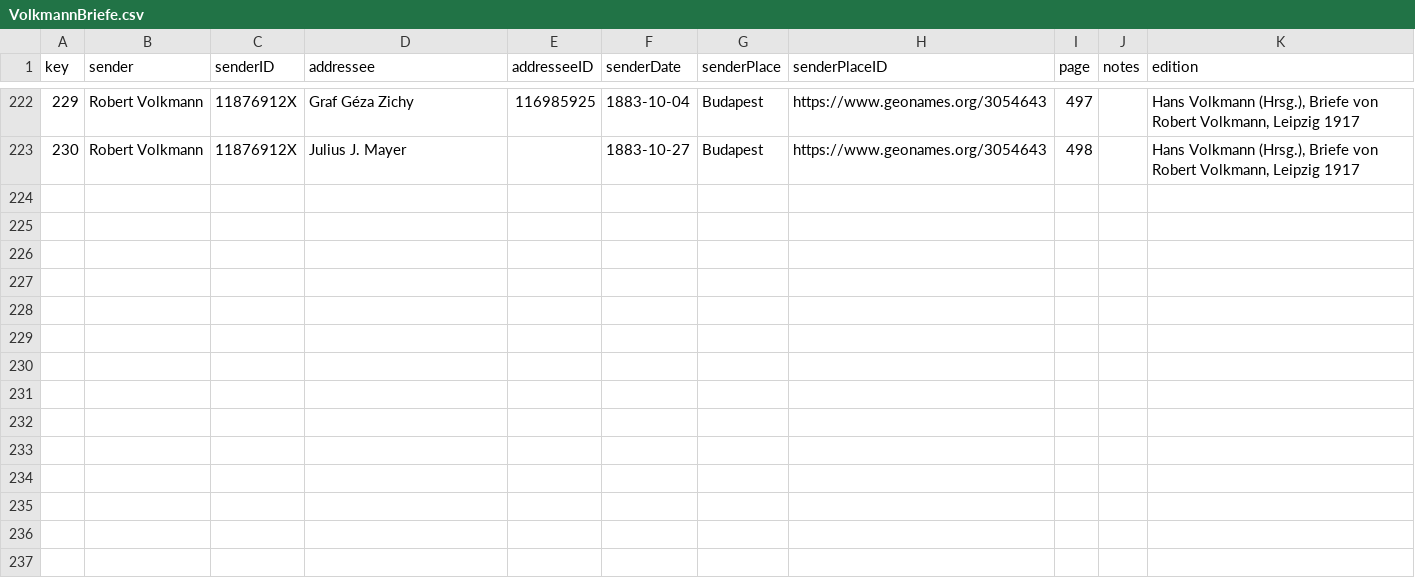
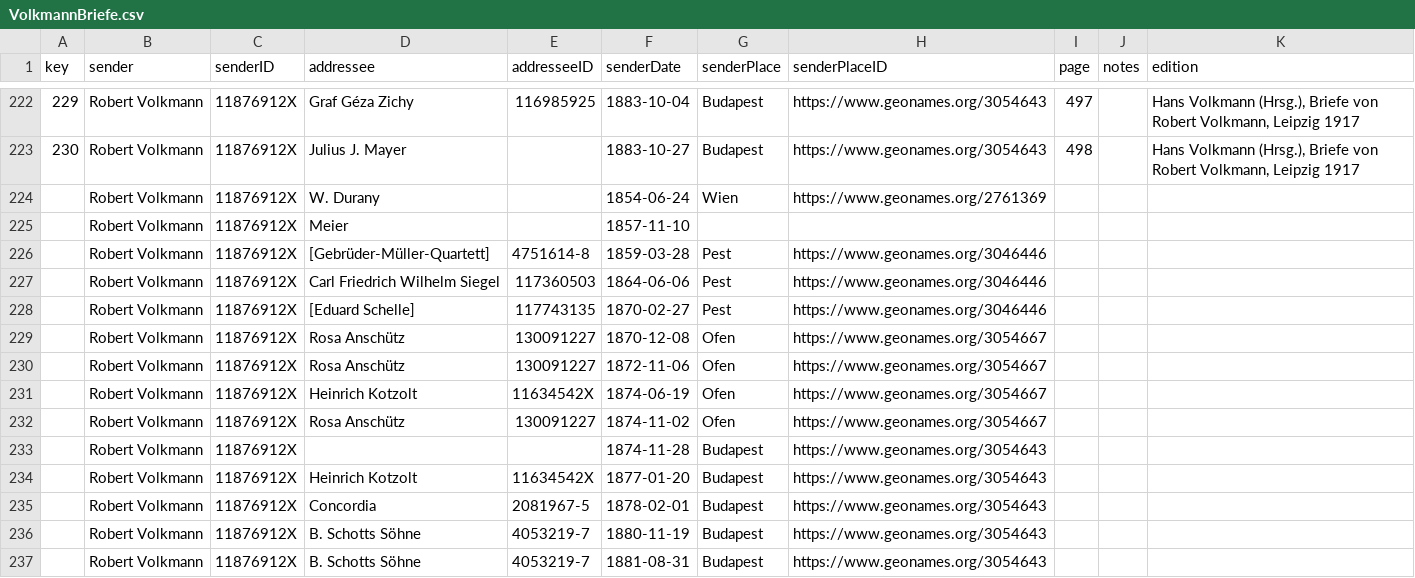
Before and after one commit to rettinghaus/VolkmannLetters, a CSV file: VolkmannBriefe.csv, drawn as a sheet; only a part is shown, gaps mark what is left out.

Commit message:
add letters from Kalliope

```diff
--- a/VolkmannBriefe.csv
+++ b/VolkmannBriefe.csv
@@ -223 +223,15 @@ key,sender,senderID,addressee,addresseeID,senderDate,senderPlace,senderPlaceID,p
 230,Robert Volkmann,11876912X,Julius J. Mayer,,1883-10-27,Budapest,https://www.geonames.org/3054643,498,,"Hans Volkmann (Hrsg.), Briefe von Robert Volkmann, Leipzig 1917"
+,Robert Volkmann,11876912X,W. Durany,,1854-06-24,Wien,https://www.geonames.org/2761369,,,
+,Robert Volkmann,11876912X,Meier,,1857-11-10,,,,,
+,Robert Volkmann,11876912X,[Gebrüder-Müller-Quartett],4751614-8,1859-03-28,Pest,https://www.geonames.org/3046446,,,
+,Robert Volkmann,11876912X,Carl Friedrich Wilhelm Siegel,117360503,1864-06-06,Pest,https://www.geonames.org/3046446,,,
+,Robert Volkmann,11876912X,[Eduard Schelle],117743135,1870-02-27,Pest,https://www.geonames.org/3046446,,,
+,Robert Volkmann,11876912X,Rosa Anschütz,130091227,1870-12-08,Ofen,https://www.geonames.org/3054667,,,
+,Robert Volkmann,11876912X,Rosa Anschütz,130091227,1872-11-06,Ofen,https://www.geonames.org/3054667,,,
+,Robert Volkmann,11876912X,Heinrich Kotzolt,11634542X,1874-06-19,Ofen,https://www.geonames.org/3054667,,,
+,Robert Volkmann,11876912X,Rosa Anschütz,130091227,1874-11-02,Ofen,https://www.geonames.org/3054667,,,
+,Robert Volkmann,11876912X,,,1874-11-28,Budapest,https://www.geonames.org/3054643,,,
+,Robert Volkmann,11876912X,Heinrich Kotzolt,11634542X,1877-01-20,Budapest,https://www.geonames.org/3054643,,,
+,Robert Volkmann,11876912X,Concordia,2081967-5,1878-02-01,Budapest,https://www.geonames.org/3054643,,,
+,Robert Volkmann,11876912X,B. Schotts Söhne,4053219-7,1880-11-19,Budapest,https://www.geonames.org/3054643,,,
+,Robert Volkmann,11876912X,B. Schotts Söhne,4053219-7,1881-08-31,Budapest,https://www.geonames.org/3054643,,,
```
